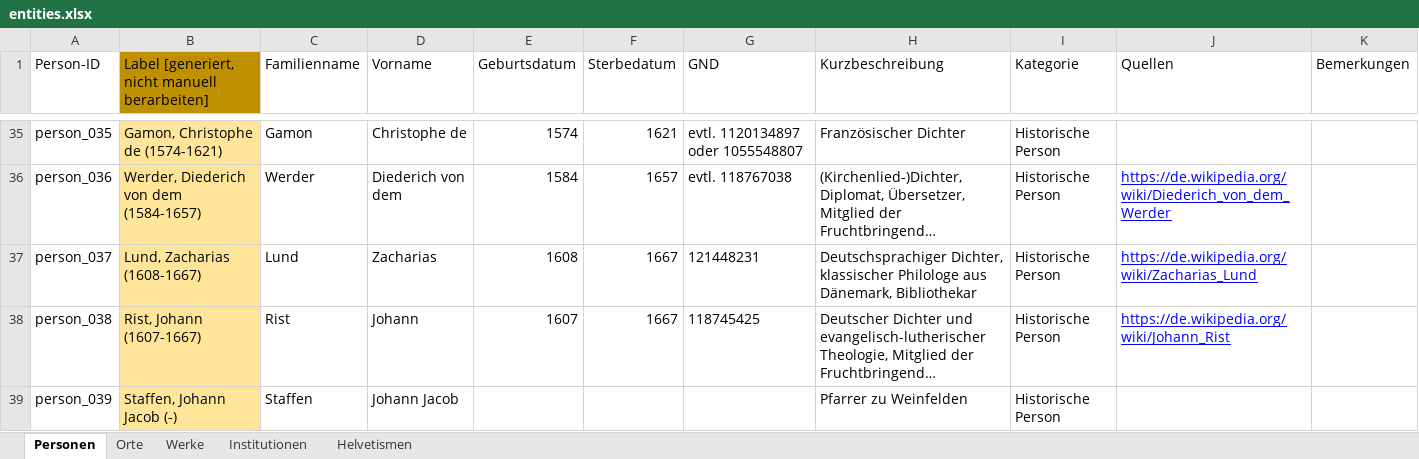
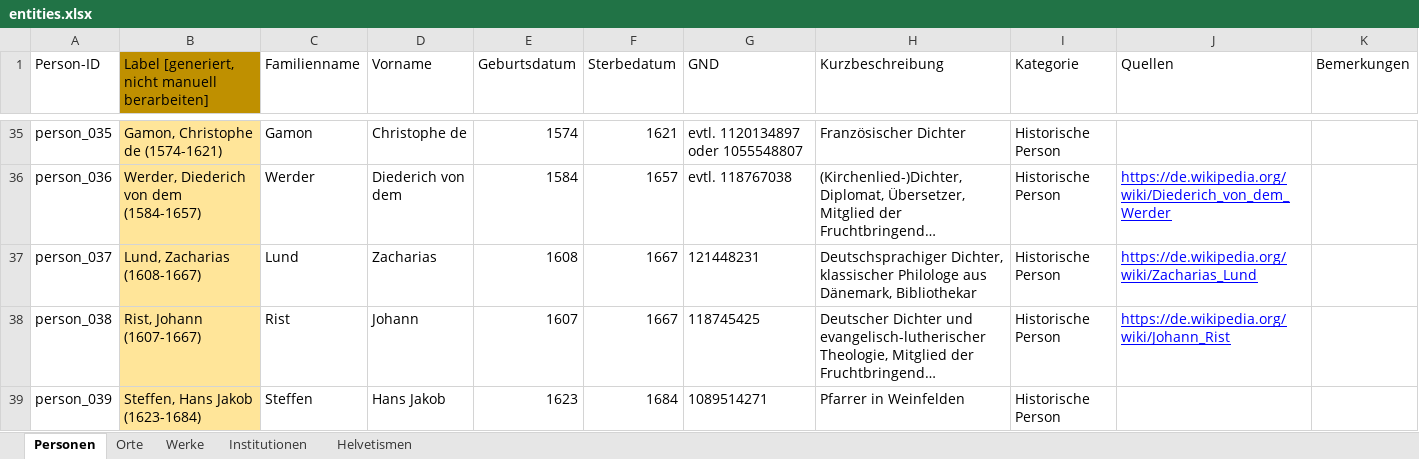
Before and after one commit to DHBern/simler_data, an Excel workbook: gsheet/xlsx/entities.xlsx, sheet Personen, drawn as a sheet; only a part is shown, gaps mark what is left out; long unchanged cells end in …; values as stored, in another font and other column widths than the file's, no borders; charts and pictures and table styles not drawn; the diff covers the shown part only; the diff names each change by its address in the sheet, - before the commit and + after, or states it on an @@ line.

```diff
--- a/gsheet/xlsx/entities.xlsx (sheet Personen)
+++ b/gsheet/xlsx/entities.xlsx (sheet Personen)
-B39: Staffen, Johann Jacob (-)
+B39: Steffen, Hans Jakob (1623-1684)
-C39 (Familienname): Staffen
+C39 (Familienname): Steffen
-D39 (Vorname): Johann Jacob
+D39 (Vorname): Hans Jakob
-E39 (Geburtsdatum): (empty)
+E39 (Geburtsdatum): 1623
-F39 (Sterbedatum): (empty)
+F39 (Sterbedatum): 1684
-G39 (GND): (empty)
+G39 (GND): 1089514271
-H39 (Kurzbeschreibung): Pfarrer zu Weinfelden
+H39 (Kurzbeschreibung): Pfarrer in Weinfelden
```
Also changed, not shown: 11 edited cells elsewhere in this sheet, sheet Orte.
